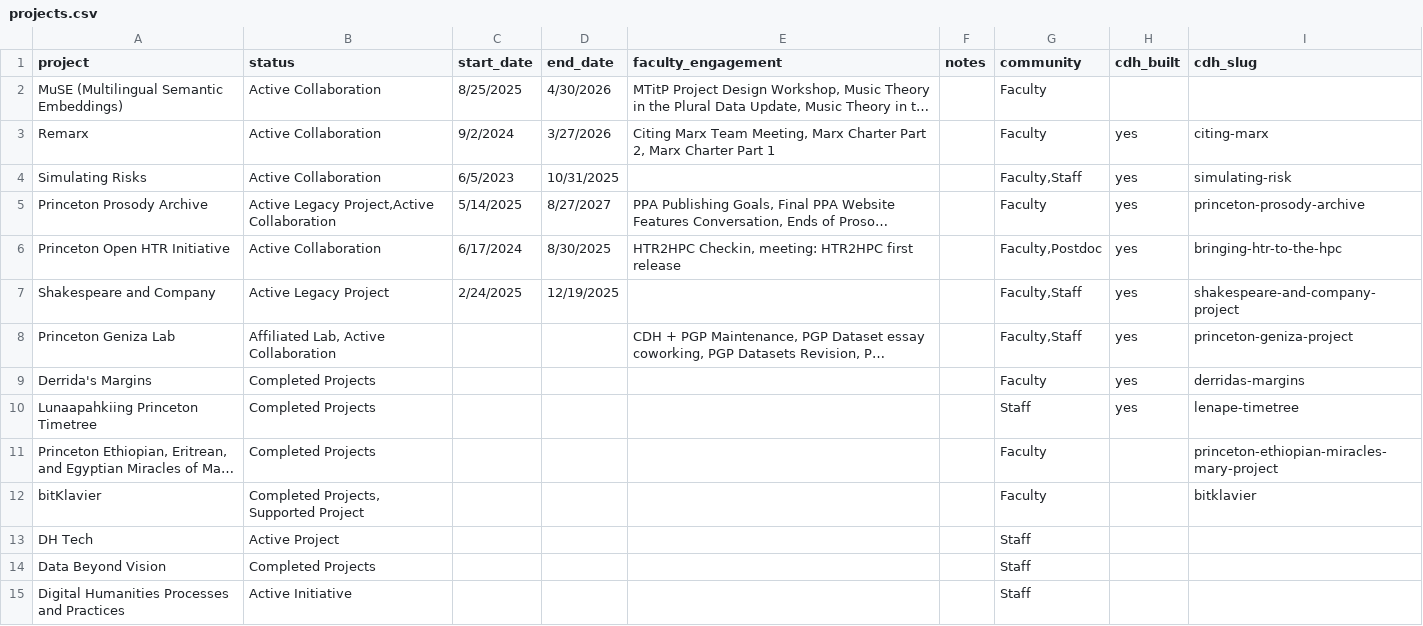
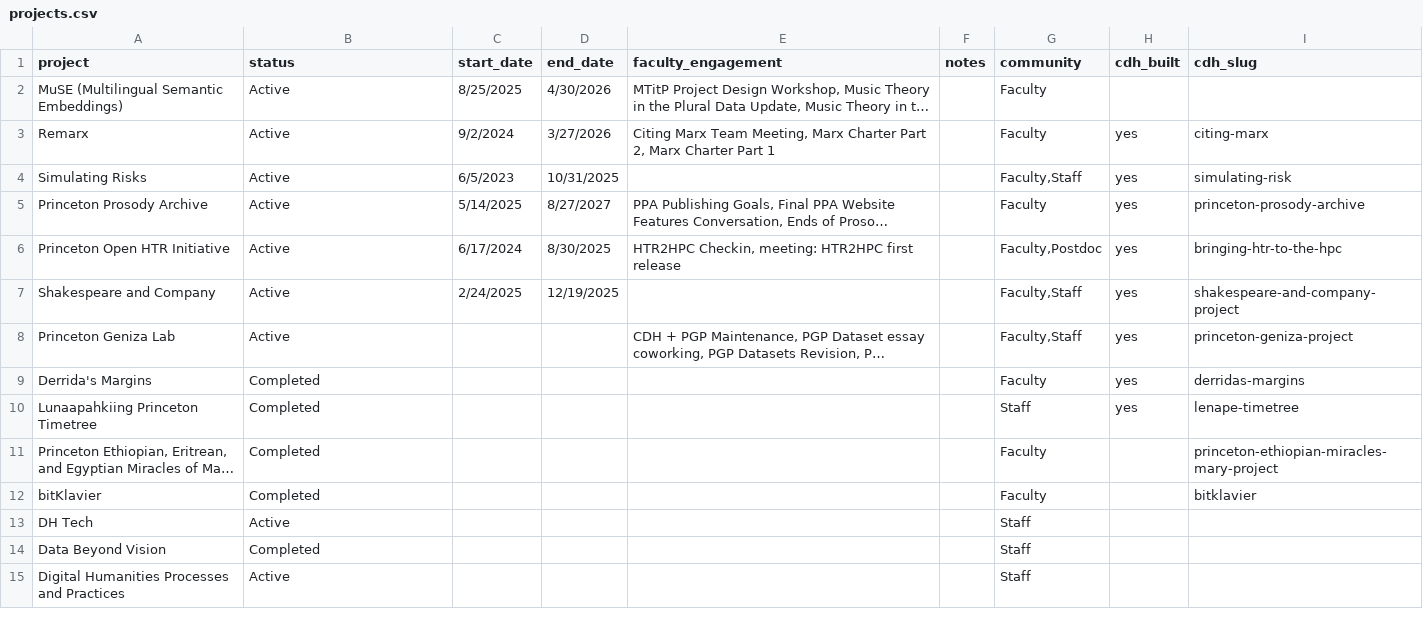
Before and after one commit to Princeton-CDH/research-outputs, a CSV file: data/projects.csv, drawn as a sheet; only a part is shown; long unchanged cells end in …; the diff covers the shown part only; the diff names each change by its address in the sheet, - before the commit and + after, or states it on an @@ line.

```diff
--- a/data/projects.csv
+++ b/data/projects.csv
-B2:B4 (status): Active Collaboration
+B2:B4 (status): Active
-B5 (status): Active Legacy Project,Active Collaboration
+B5 (status): Active
-B6 (status): Active Collaboration
+B6 (status): Active
-B7 (status): Active Legacy Project
+B7 (status): Active
-B8 (status): Affiliated Lab, Active Collaboration
+B8 (status): Active
-B9:B11 (status): Completed Projects
+B9:B11 (status): Completed
-B12 (status): Completed Projects, Supported Project
+B12 (status): Completed
-B13 (status): Active Project
+B13 (status): Active
-B14 (status): Completed Projects
+B14 (status): Completed
-B15 (status): Active Initiative
+B15 (status): Active
```
Also changed, not shown: 13 edited cells elsewhere in this file, data/people.csv, 4 other files.
